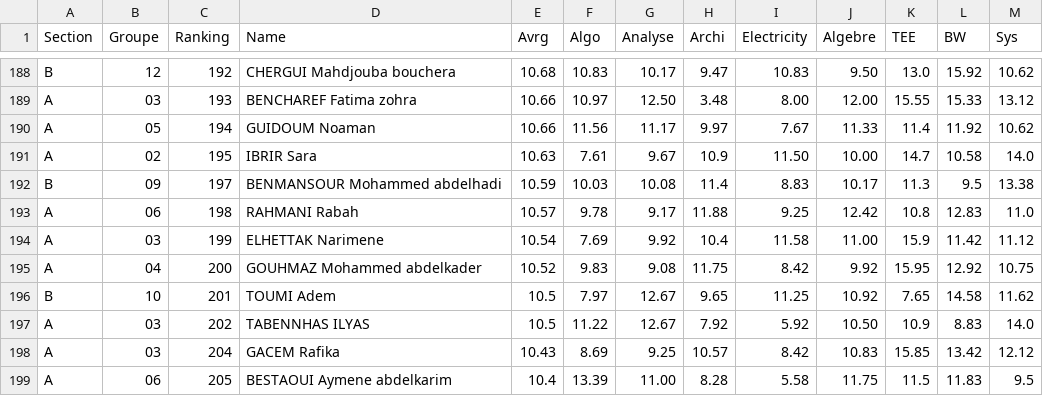
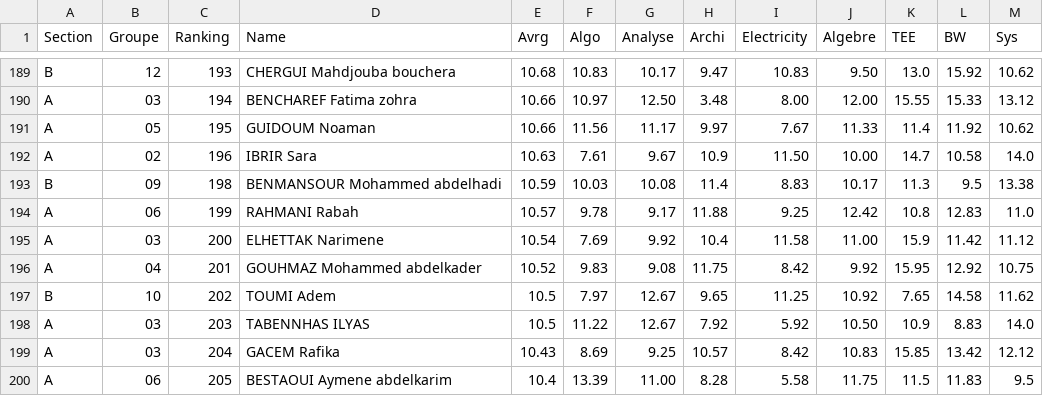
Before and after one commit to Ilyeshaddad337/Ranking, a CSV file: Moyennes.csv, drawn as a sheet; only a part is shown, gaps mark what is left out; addresses are those after the commit; the diff covers the shown part only; the diff names each change by its address in the sheet, - before the commit and + after, or states it on an @@ line.

```diff
--- a/Moyennes.csv
+++ b/Moyennes.csv
-C189 (Ranking): 192
+C189 (Ranking): 193
-C190 (Ranking): 193
+C190 (Ranking): 194
-C191 (Ranking): 194
+C191 (Ranking): 195
-C192 (Ranking): 195
+C192 (Ranking): 196
-C193 (Ranking): 197
+C193 (Ranking): 198
-C194 (Ranking): 198
+C194 (Ranking): 199
-C195 (Ranking): 199
+C195 (Ranking): 200
-C196 (Ranking): 200
+C196 (Ranking): 201
-C197 (Ranking): 201
+C197 (Ranking): 202
-C198 (Ranking): 202
+C198 (Ranking): 203
```
Also changed, not shown: 1 added row and 26 edited cells elsewhere in this file.
